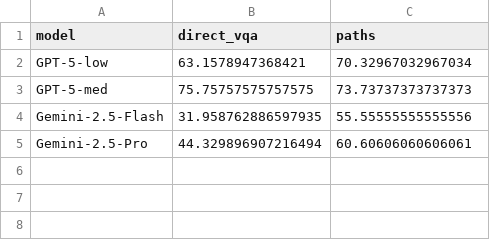
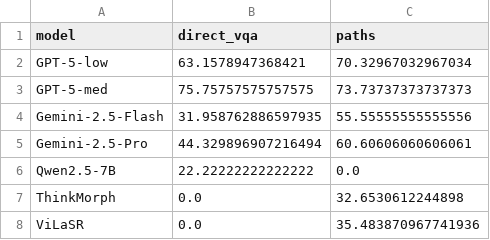
Before and after one commit to Brandon-Collins7/sketchvlm, a CSV file: analysis/ball_physics/batch2_accuracy_pivot.csv, drawn as a sheet; the diff names each change by its address in the sheet, - before the commit and + after, or states it on an @@ line.

```diff
--- a/analysis/ball_physics/batch2_accuracy_pivot.csv
+++ b/analysis/ball_physics/batch2_accuracy_pivot.csv
+row 6: Qwen2.5-7B | 22.22222222222222 | 0.0
+row 7: ThinkMorph | 0.0 | 32.6530612244898
+row 8: ViLaSR | 0.0 | 35.483870967741936
```
Also changed, not shown: analysis/ball_physics/averaged_accuracy.csv, analysis/ball_physics/batch1_accuracy_pivot.csv, 13 other files.
